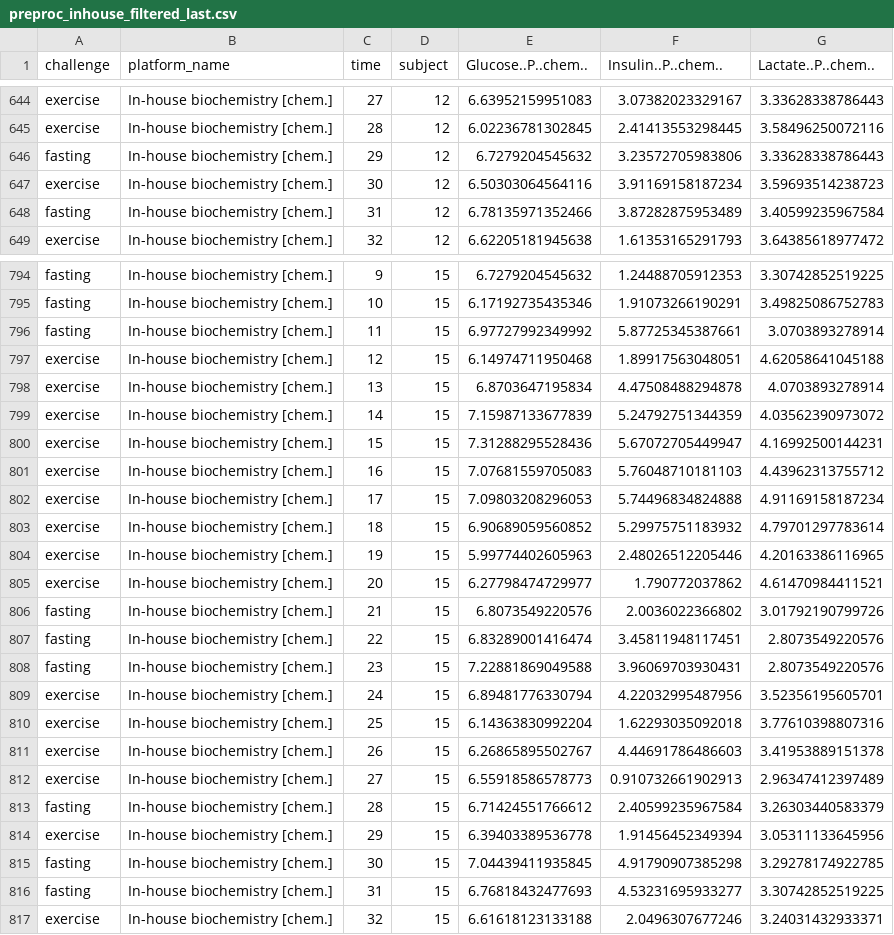
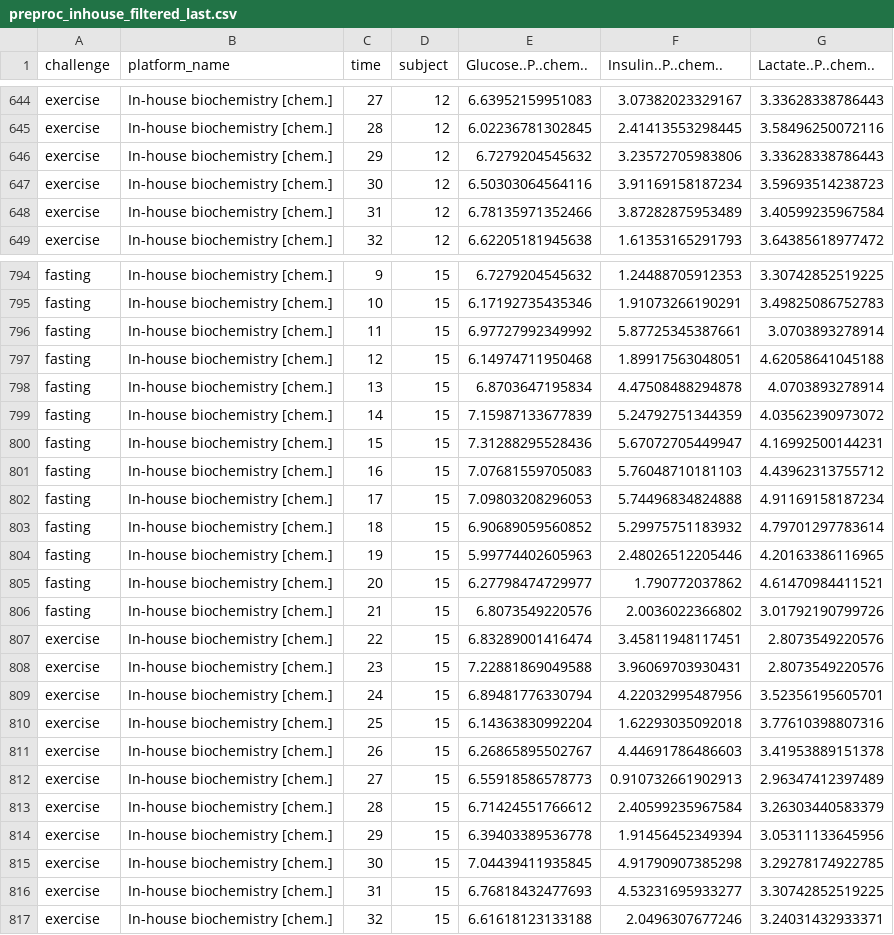
Before and after one commit to LauraStotko/Gobi-Metabolomics, a CSV file: figures/preproc_inhouse_filtered_last.csv, drawn as a sheet; only a part is shown, gaps mark what is left out; the diff covers the shown part only.

```diff
--- a/figures/preproc_inhouse_filtered_last.csv
+++ b/figures/preproc_inhouse_filtered_last.csv
@@ -645,5 +645,5 @@
 "exercise","In-house biochemistry [chem.]","28","12",6.02236781302845,2.41413553298445,3.58496250072116
-"fasting","In-house biochemistry [chem.]","29","12",6.7279204545632,3.23572705983806,3.33628338786443
+"exercise","In-house biochemistry [chem.]","29","12",6.7279204545632,3.23572705983806,3.33628338786443
 "exercise","In-house biochemistry [chem.]","30","12",6.50303064564116,3.91169158187234,3.59693514238723
-"fasting","In-house biochemistry [chem.]","31","12",6.78135971352466,3.87282875953489,3.40599235967584
+"exercise","In-house biochemistry [chem.]","31","12",6.78135971352466,3.87282875953489,3.40599235967584
 "exercise","In-house biochemistry [chem.]","32","12",6.62205181945638,1.61353165291793,3.64385618977472
@@ -796,14 +796,14 @@
 "fasting","In-house biochemistry [chem.]","11","15",6.97727992349992,5.87725345387661,3.0703893278914
-"exercise","In-house biochemistry [chem.]","12","15",6.14974711950468,1.89917563048051,4.62058641045188
-"exercise","In-house biochemistry [chem.]","13","15",6.8703647195834,4.47508488294878,4.0703893278914
-"exercise","In-house biochemistry [chem.]","14","15",7.15987133677839,5.24792751344359,4.03562390973072
-"exercise","In-house biochemistry [chem.]","15","15",7.31288295528436,5.67072705449947,4.16992500144231
-"exercise","In-house biochemistry [chem.]","16","15",7.07681559705083,5.76048710181103,4.43962313755712
-"exercise","In-house biochemistry [chem.]","17","15",7.09803208296053,5.74496834824888,4.91169158187234
-"exercise","In-house biochemistry [chem.]","18","15",6.90689059560852,5.29975751183932,4.79701297783614
-"exercise","In-house biochemistry [chem.]","19","15",5.99774402605963,2.48026512205446,4.20163386116965
-"exercise","In-house biochemistry [chem.]","20","15",6.27798474729977,1.790772037862,4.61470984411521
+"fasting","In-house biochemistry [chem.]","12","15",6.14974711950468,1.89917563048051,4.62058641045188
+"fasting","In-house biochemistry [chem.]","13","15",6.8703647195834,4.47508488294878,4.0703893278914
+"fasting","In-house biochemistry [chem.]","14","15",7.15987133677839,5.24792751344359,4.03562390973072
+"fasting","In-house biochemistry [chem.]","15","15",7.31288295528436,5.67072705449947,4.16992500144231
+"fasting","In-house biochemistry [chem.]","16","15",7.07681559705083,5.76048710181103,4.43962313755712
+"fasting","In-house biochemistry [chem.]","17","15",7.09803208296053,5.74496834824888,4.91169158187234
+"fasting","In-house biochemistry [chem.]","18","15",6.90689059560852,5.29975751183932,4.79701297783614
+"fasting","In-house biochemistry [chem.]","19","15",5.99774402605963,2.48026512205446,4.20163386116965
+"fasting","In-house biochemistry [chem.]","20","15",6.27798474729977,1.790772037862,4.61470984411521
 "fasting","In-house biochemistry [chem.]","21","15",6.8073549220576,2.0036022366802,3.01792190799726
-"fasting","In-house biochemistry [chem.]","22","15",6.83289001416474,3.45811948117451,2.8073549220576
-"fasting","In-house biochemistry [chem.]","23","15",7.22881869049588,3.96069703930431,2.8073549220576
+"exercise","In-house biochemistry [chem.]","22","15",6.83289001416474,3.45811948117451,2.8073549220576
+"exercise","In-house biochemistry [chem.]","23","15",7.22881869049588,3.96069703930431,2.8073549220576
 "exercise","In-house biochemistry [chem.]","24","15",6.89481776330794,4.22032995487956,3.52356195605701
@@ -812,6 +812,6 @@
 "exercise","In-house biochemistry [chem.]","27","15",6.55918586578773,0.910732661902913,2.96347412397489
-"fasting","In-house biochemistry [chem.]","28","15",6.71424551766612,2.40599235967584,3.26303440583379
+"exercise","In-house biochemistry [chem.]","28","15",6.71424551766612,2.40599235967584,3.26303440583379
 "exercise","In-house biochemistry [chem.]","29","15",6.39403389536778,1.91456452349394,3.05311133645956
-"fasting","In-house biochemistry [chem.]","30","15",7.04439411935845,4.91790907385298,3.29278174922785
-"fasting","In-house biochemistry [chem.]","31","15",6.76818432477693,4.53231695933277,3.30742852519225
+"exercise","In-house biochemistry [chem.]","30","15",7.04439411935845,4.91790907385298,3.29278174922785
+"exercise","In-house biochemistry [chem.]","31","15",6.76818432477693,4.53231695933277,3.30742852519225
 "exercise","In-house biochemistry [chem.]","32","15",6.61618123133188,2.0496307677246,3.24031432933371
```
Also changed, not shown: 113 edited cells elsewhere in this file, figures/preproc_biocrates_filtered_first.csv, figures/preproc_z_biocrates_filtered_first.csv, 6 other files.
